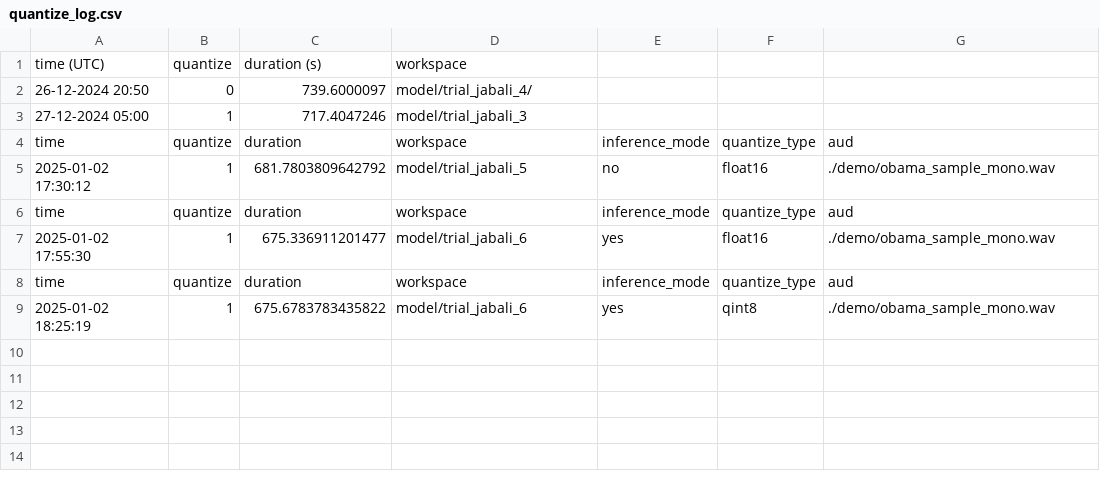
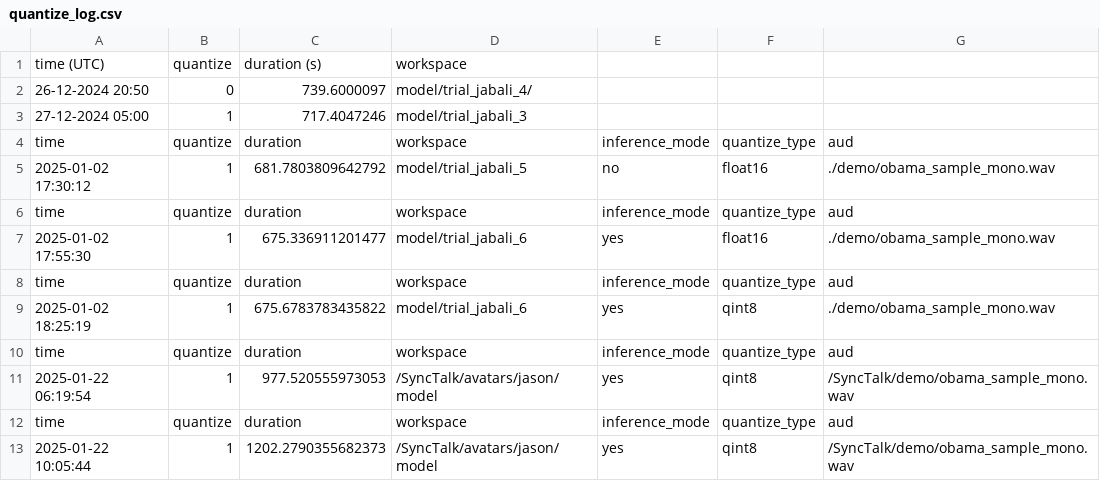
Before and after one commit to aayush-1306/SyncTalk, a CSV file: quantize_log.csv, drawn as a sheet; the diff names each change by its address in the sheet, - before the commit and + after, or states it on an @@ line.

```diff
--- a/quantize_log.csv
+++ b/quantize_log.csv
+row 10: time | quantize | duration | workspace | inference_mode | quantize_type | aud
+row 11: 2025-01-22 06:19:54 | 1 | 977.520555973053 | /SyncTalk/avatars/jason/model | yes | qint8 | /SyncTalk/demo/obama_sample_mono.wav
+row 12: time | quantize | duration | workspace | inference_mode | quantize_type | aud
+row 13: 2025-01-22 10:05:44 | 1 | 1202.2790355682373 | /SyncTalk/avatars/jason/model | yes | qint8 | /SyncTalk/demo/obama_sample_mono.wav
```
Also changed, not shown: 3 other files.
